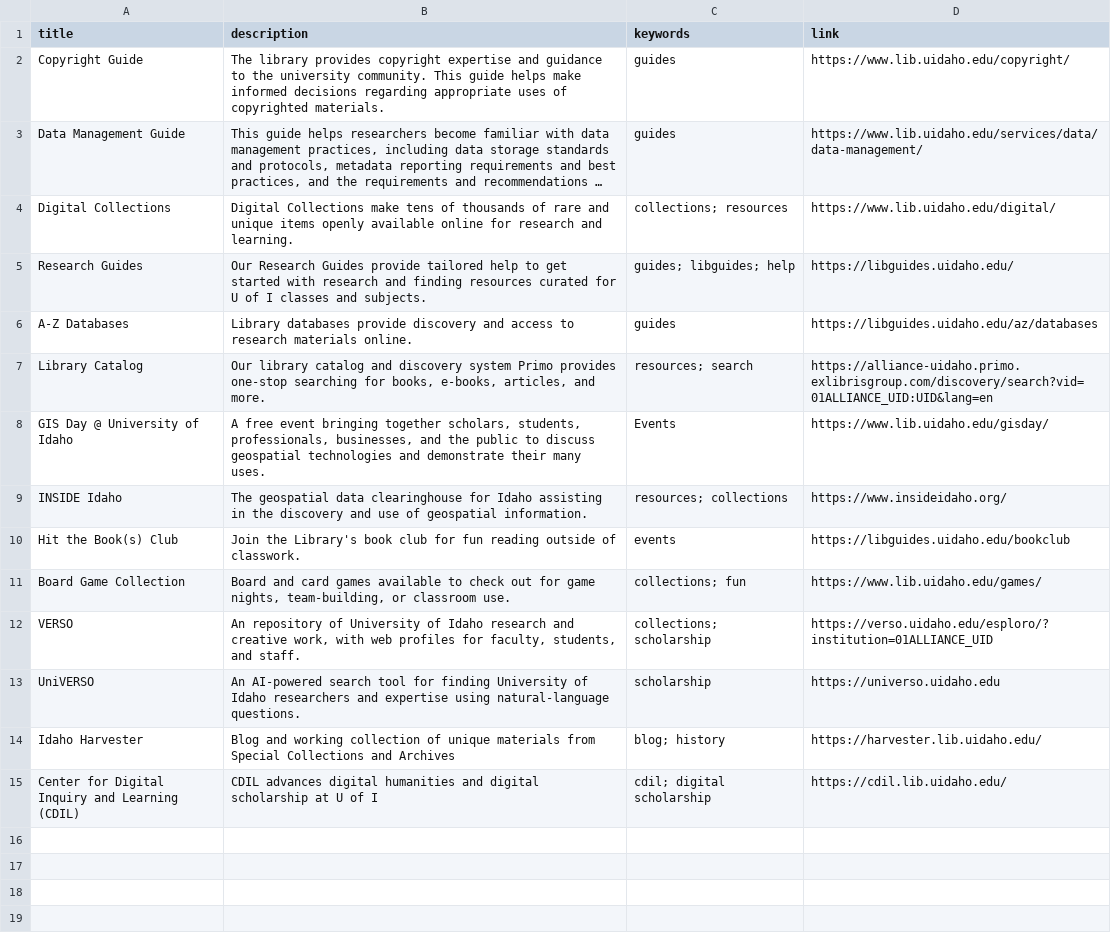
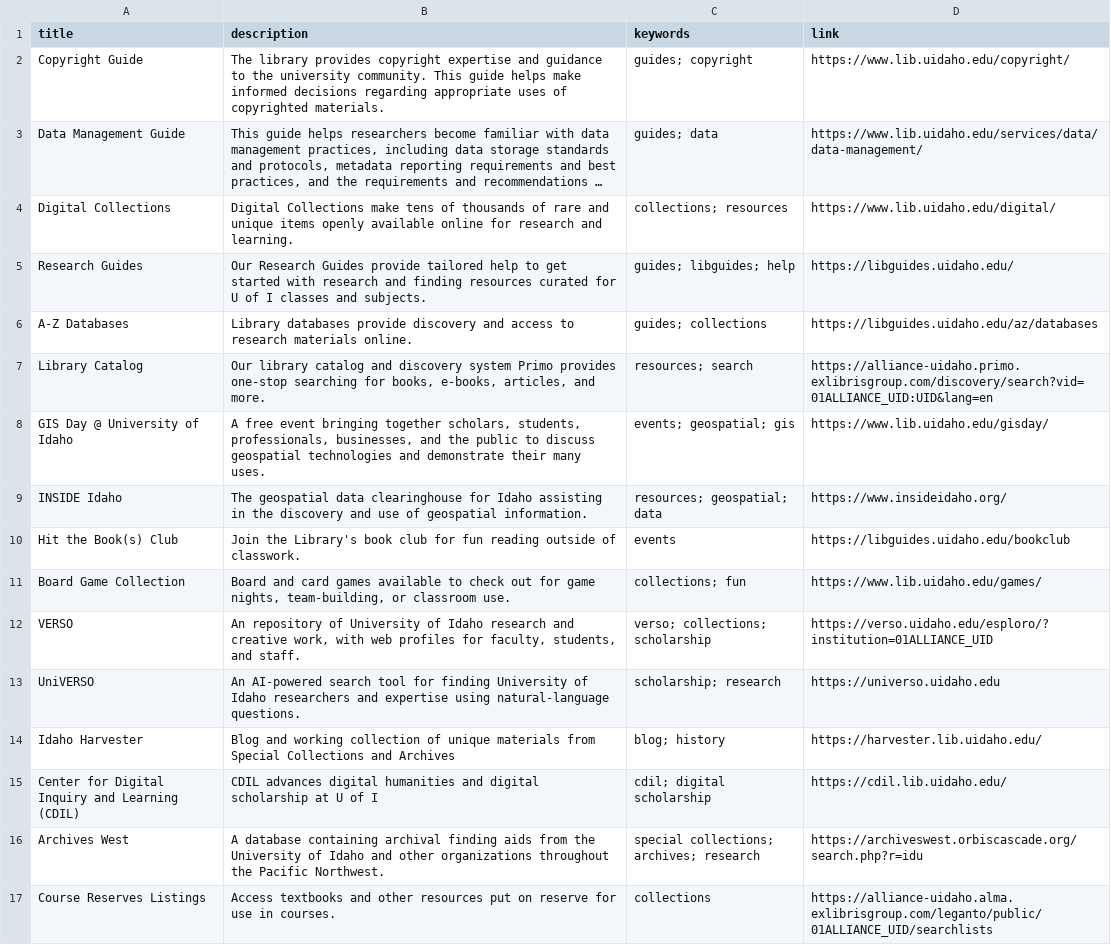
Before and after one commit to uidaholib/mainweb-lib-uidaho, a CSV file: _data/search_index_additions.csv, drawn as a sheet; long unchanged cells end in …; the diff names each change by its address in the sheet, - before the commit and + after, or states it on an @@ line.

```diff
--- a/_data/search_index_additions.csv
+++ b/_data/search_index_additions.csv
-C2 (keywords): guides
+C2 (keywords): guides; copyright
-C3 (keywords): guides
+C3 (keywords): guides; data
-C6 (keywords): guides
+C6 (keywords): guides; collections
-C8 (keywords): Events
+C8 (keywords): events; geospatial; gis
-C9 (keywords): resources; collections
+C9 (keywords): resources; geospatial; data
-C12 (keywords): collections; scholarship
+C12 (keywords): verso; collections; scholarship
-C13 (keywords): scholarship
+C13 (keywords): scholarship; research
+row 16: Archives West | A database containing archival finding aids from the University of Idaho and other organizations throughout the Pacific Northwest. | special collections; archives; research | https://archiveswest.orbiscascade.org/search.php?r=idu
+row 17: Course Reserves Listings | Access textbooks and other resources put on reserve for use in courses. | collections | https://alliance-uidaho.alma.exlibrisgroup.com/leganto/public/01ALLIANCE_UID/searchlists
```
Also changed, not shown: 26 other files.
